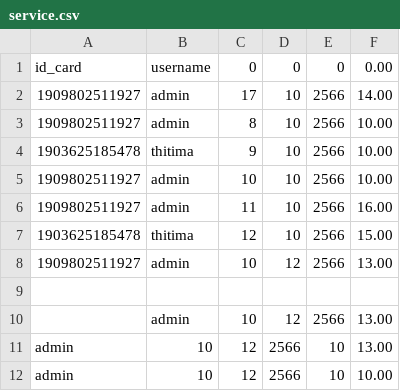
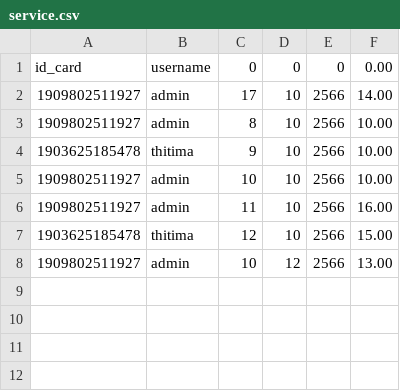
Before and after one commit to ratapumin/mini-project, a CSV file: CSV/service.csv, drawn as a sheet; the diff names each change by its address in the sheet, - before the commit and + after, or states it on an @@ line.

```diff
--- a/CSV/service.csv
+++ b/CSV/service.csv
-row 9: (empty)
-row 10:  | admin | 10 | 12 | 2566 | 13.00
-row 11: admin | 10 | 12 | 2566 | 10 | 13.00
-row 12: admin | 10 | 12 | 2566 | 10 | 10.00
```
Also changed, not shown: CSV/customer.csv, 3 other files.
